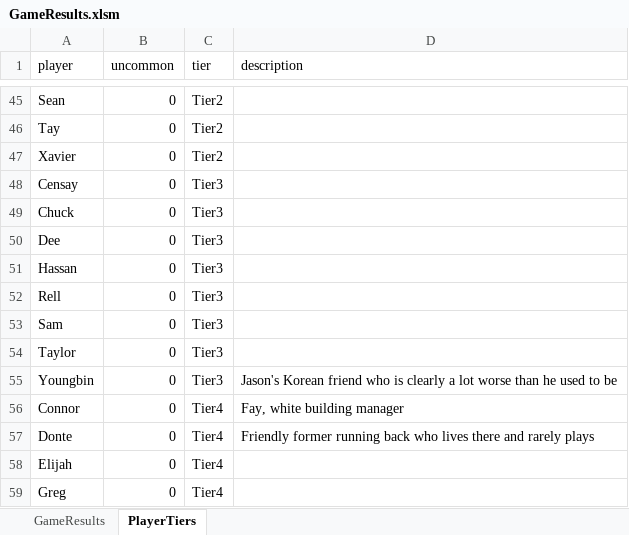
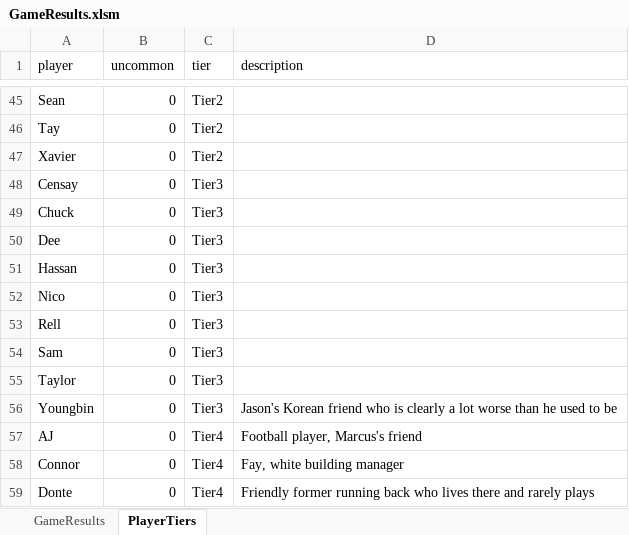
Before and after one commit to jmgjasongardner/naismith-nerds, an Excel workbook: collective_bball/GameResults.xlsm, sheet PlayerTiers, drawn as a sheet; only a part is shown, gaps mark what is left out; the shorter side is filled out with more unchanged rows; values as stored, in another font and other column widths than the file's, no borders; the diff names each change by its address in the sheet, - before the commit and + after, or states it on an @@ line.

Commit message:
add games tab
include Nico and AJ tiers

```diff
--- a/collective_bball/GameResults.xlsm (sheet PlayerTiers)
+++ b/collective_bball/GameResults.xlsm (sheet PlayerTiers)
+row 52: Nico | 0 | Tier3
+row 57: AJ | 0 | Tier4 | Football player, Marcus's friend
```
Also changed, not shown: 4 other files.
